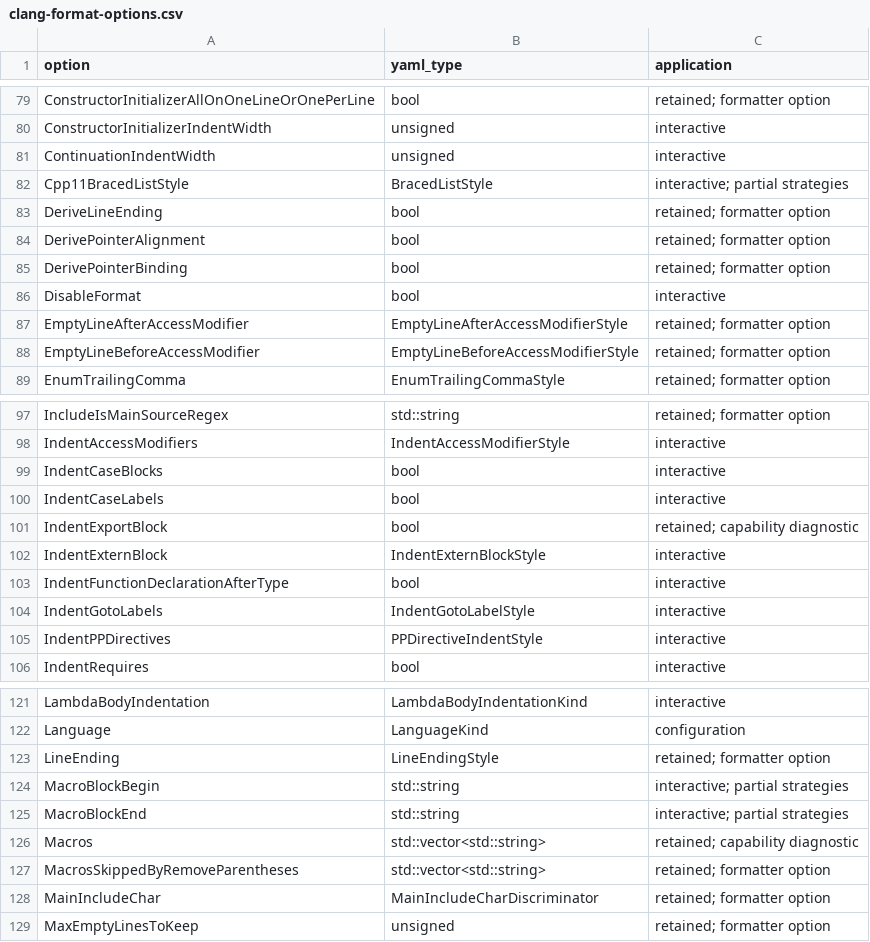
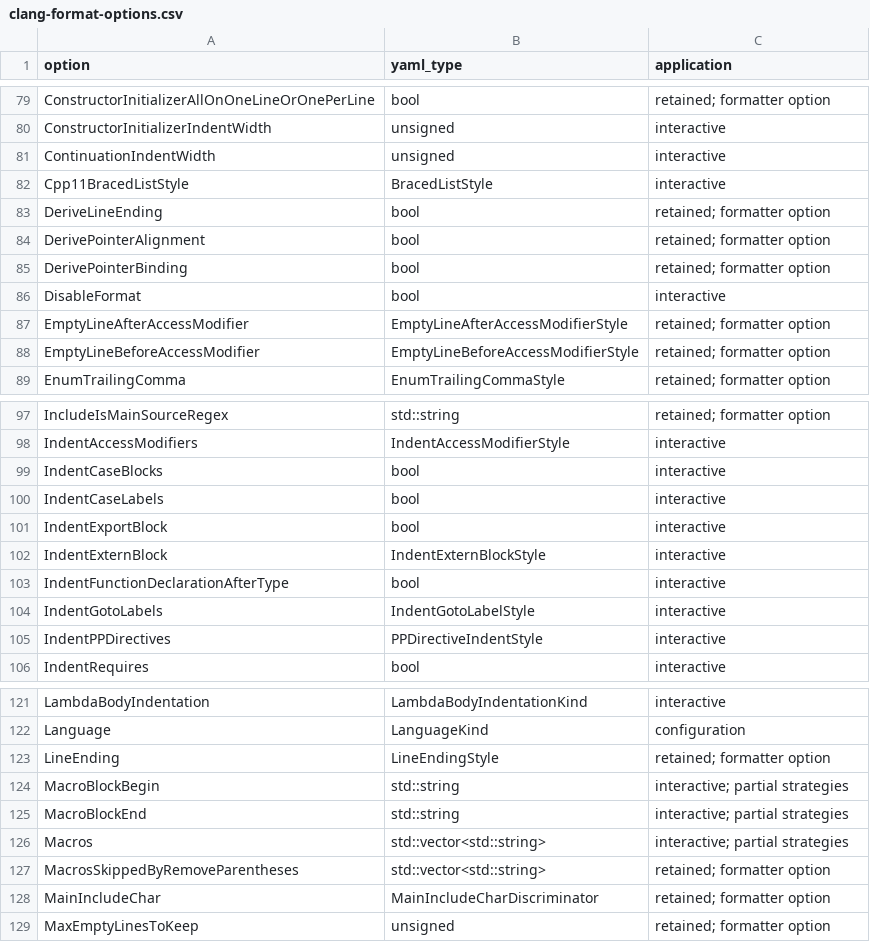
Before and after one commit to zhscn/soda, a CSV file: docs/clang-format-options.csv, drawn as a sheet; only a part is shown, gaps mark what is left out; the diff covers the shown part only.

```diff
--- a/docs/clang-format-options.csv
+++ b/docs/clang-format-options.csv
@@ -81,3 +81,3 @@ ConstructorInitializerIndentWidth,unsigned,interactive
 ContinuationIndentWidth,unsigned,interactive
-Cpp11BracedListStyle,BracedListStyle,interactive; partial strategies
+Cpp11BracedListStyle,BracedListStyle,interactive
 DeriveLineEnding,bool,retained; formatter option
@@ -100,3 +100,3 @@ IndentCaseBlocks,bool,interactive
 IndentCaseLabels,bool,interactive
-IndentExportBlock,bool,retained; capability diagnostic
+IndentExportBlock,bool,interactive
 IndentExternBlock,IndentExternBlockStyle,interactive
@@ -125,3 +125,3 @@ MacroBlockBegin,std::string,interactive; partial strategies
 MacroBlockEnd,std::string,interactive; partial strategies
-Macros,std::vector<std::string>,retained; capability diagnostic
+Macros,std::vector<std::string>,interactive; partial strategies
 MacrosSkippedByRemoveParentheses,std::vector<std::string>,retained; formatter option
```
Also changed, not shown: 9 edited cells elsewhere in this file, 18 other files.
